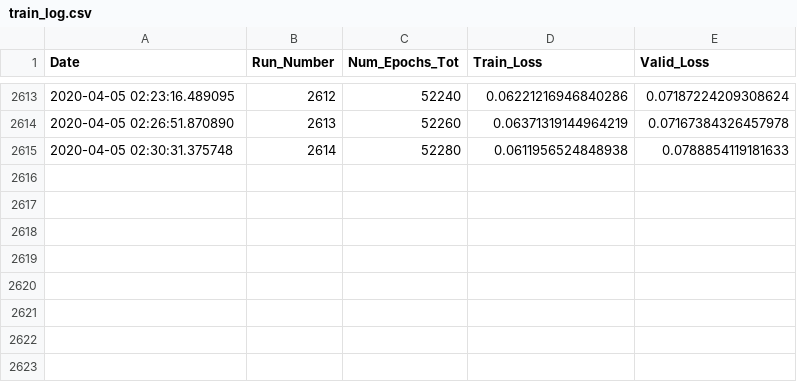
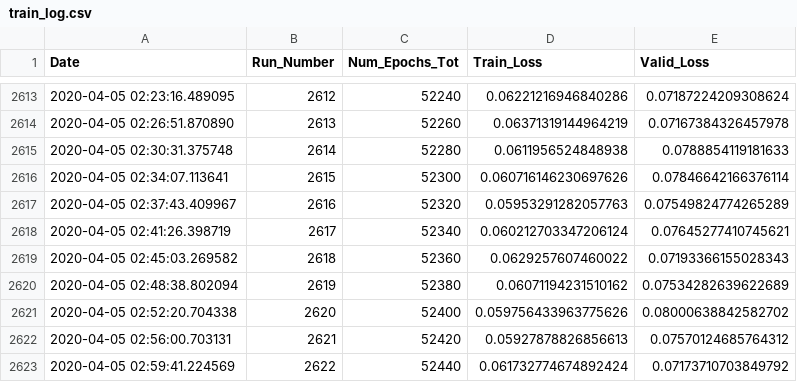
Before and after one commit to rashmi-raviprasad/springboard, a CSV file: faces_capstone2/train_log.csv, drawn as a sheet; only a part is shown, gaps mark what is left out; the diff names each change by its address in the sheet, - before the commit and + after, or states it on an @@ line.

Commit message:
trained_52440_of_141520_epochs

```diff
--- a/faces_capstone2/train_log.csv
+++ b/faces_capstone2/train_log.csv
+row 2616: 2020-04-05 02:34:07.113641 | 2615 | 52300 | 0.060716146230697626 | 0.07846642166376114
+row 2617: 2020-04-05 02:37:43.409967 | 2616 | 52320 | 0.05953291282057763 | 0.07549824774265289
+row 2618: 2020-04-05 02:41:26.398719 | 2617 | 52340 | 0.060212703347206124 | 0.07645277410745621
+row 2619: 2020-04-05 02:45:03.269582 | 2618 | 52360 | 0.0629257607460022 | 0.07193366155028343
+row 2620: 2020-04-05 02:48:38.802094 | 2619 | 52380 | 0.06071194231510162 | 0.07534282639622689
+row 2621: 2020-04-05 02:52:20.704338 | 2620 | 52400 | 0.059756433963775626 | 0.08000638842582702
+row 2622: 2020-04-05 02:56:00.703131 | 2621 | 52420 | 0.05927878826856613 | 0.07570124685764312
+row 2623: 2020-04-05 02:59:41.224569 | 2622 | 52440 | 0.061732774674892424 | 0.07173710703849792
```
Also changed, not shown: 2 other files.
